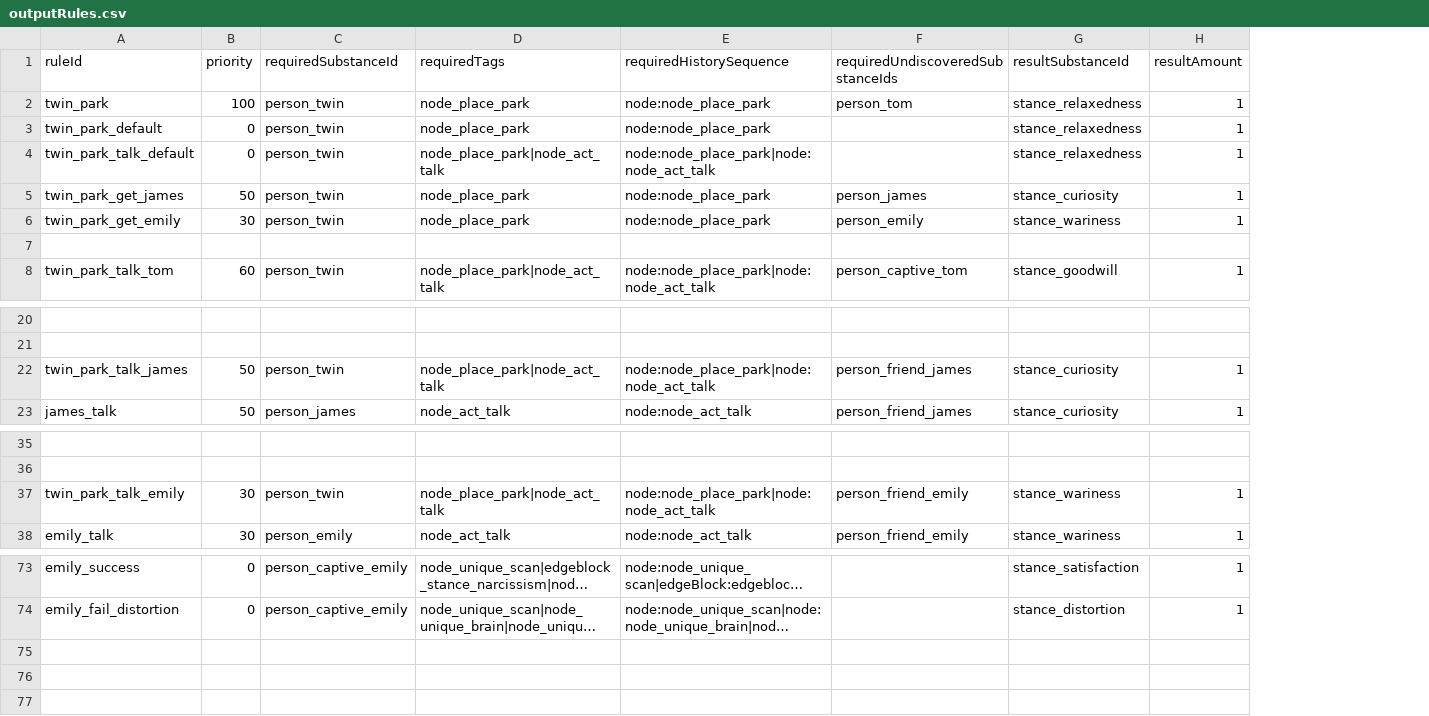
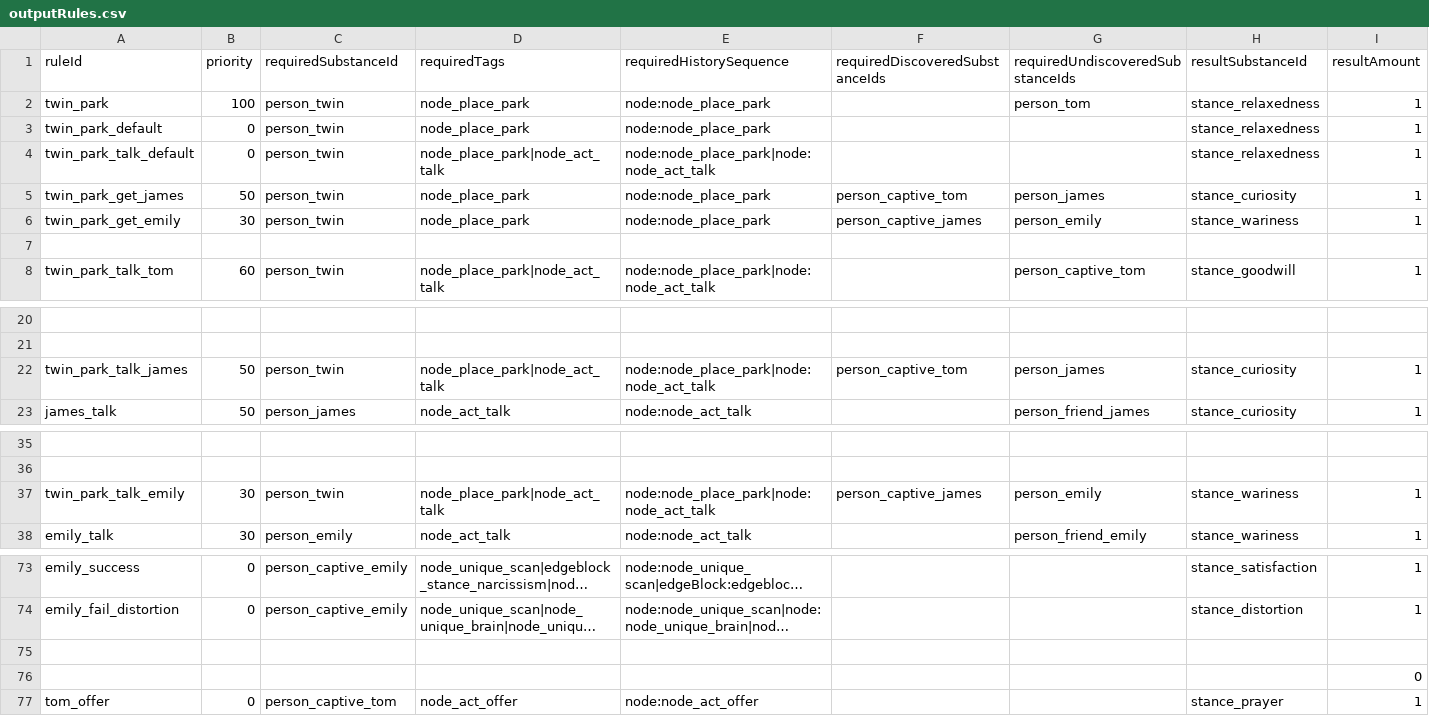
Before and after one commit to fbdfbd/FOIA, a CSV file: Assets/_Project/Data/CSV/outputRules.csv, drawn as a sheet; only a part is shown, gaps mark what is left out; long unchanged cells end in …; addresses are those after the commit; the diff names each change by its address in the sheet, - before the commit and + after, or states it on an @@ line.

```diff
--- a/Assets/_Project/Data/CSV/outputRules.csv
+++ b/Assets/_Project/Data/CSV/outputRules.csv
+column F (requiredDiscoveredSubstanceIds), rows 5-6: person_captive_tom | person_captive_james; row 22: person_captive_tom; row 37: person_captive_james
-G22 (requiredUndiscoveredSubstanceIds): person_friend_james
+G22 (requiredUndiscoveredSubstanceIds): person_james
-G37 (requiredUndiscoveredSubstanceIds): person_friend_emily
+G37 (requiredUndiscoveredSubstanceIds): person_emily
+row 75: (empty)
+row 76:  |  |  |  |  |  |  |  | 0
+row 77: tom_offer | 0 | person_captive_tom | node_act_offer | node:node_act_offer |  |  | stance_prayer | 1
```
Also changed, not shown: Assets/_Project/Data/CSV/firstDiscoveryRewards.csv, 5 other files.
